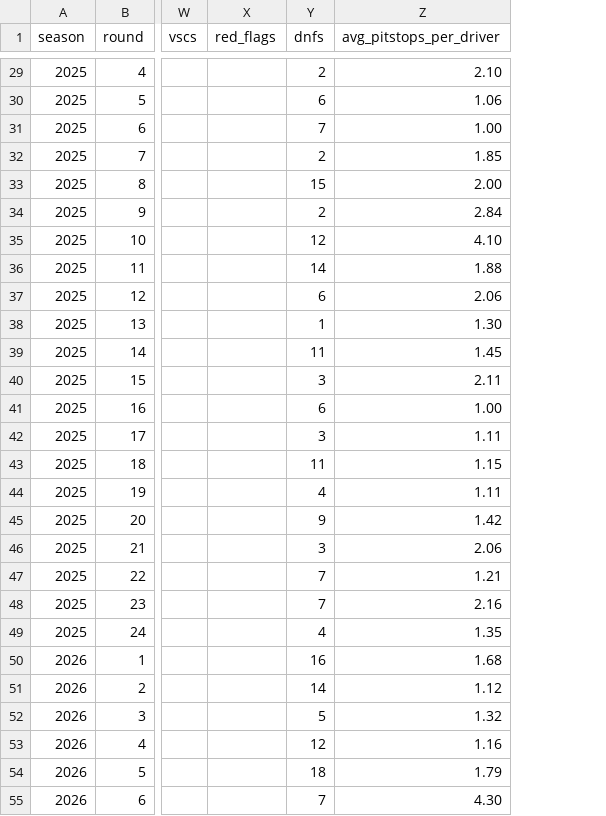
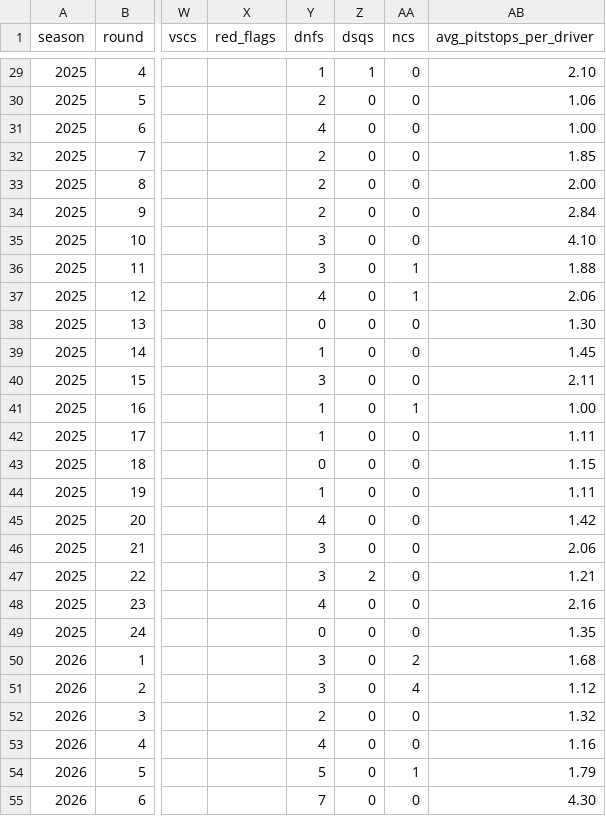
Before and after one commit to JulioSosaAng/f1-pilotos-streamlit, a CSV file: Data/f1_2024_2025_2026_filled.csv, drawn as a sheet; only a part is shown, gaps mark what is left out; the diff covers the shown part only; the diff names each change by its address in the sheet, - before the commit and + after, or states it on an @@ line.

```diff
--- a/Data/f1_2024_2025_2026_filled.csv
+++ b/Data/f1_2024_2025_2026_filled.csv
+column Z (dsqs), rows 29-55: 1 | 0 | 0 | 0 | 0 | 0 | 0 | 0 | 0 | 0 | 0 | 0 | 0 | 0 | 0 | 0 | 0 | 0 | 2 | 0 | 0 | 0 | 0 | 0 | 0 | 0 | 0
+column AA (ncs), rows 29-55: 0 | 0 | 0 | 0 | 0 | 0 | 0 | 1 | 1 | 0 | 0 | 0 | 1 | 0 | 0 | 0 | 0 | 0 | 0 | 0 | 0 | 2 | 4 | 0 | 0 | 1 | 0
-Y29 (dnfs): 2
+Y29 (dnfs): 1
-Y30 (dnfs): 6
+Y30 (dnfs): 2
-Y31 (dnfs): 7
+Y31 (dnfs): 4
-Y33 (dnfs): 15
+Y33 (dnfs): 2
-Y35 (dnfs): 12
+Y35 (dnfs): 3
-Y36 (dnfs): 14
+Y36 (dnfs): 3
-Y37 (dnfs): 6
+Y37 (dnfs): 4
-Y38 (dnfs): 1
+Y38 (dnfs): 0
-Y39 (dnfs): 11
+Y39 (dnfs): 1
-Y41 (dnfs): 6
+Y41 (dnfs): 1
-Y42 (dnfs): 3
+Y42 (dnfs): 1
-Y43 (dnfs): 11
+Y43 (dnfs): 0
-Y44 (dnfs): 4
+Y44 (dnfs): 1
-Y45 (dnfs): 9
+Y45 (dnfs): 4
-Y47 (dnfs): 7
+Y47 (dnfs): 3
-Y48 (dnfs): 7
+Y48 (dnfs): 4
-Y49 (dnfs): 4
+Y49 (dnfs): 0
-Y50 (dnfs): 16
+Y50 (dnfs): 3
-Y51 (dnfs): 14
+Y51 (dnfs): 3
-Y52 (dnfs): 5
+Y52 (dnfs): 2
-Y53 (dnfs): 12
+Y53 (dnfs): 4
-Y54 (dnfs): 18
+Y54 (dnfs): 5
```
Also changed, not shown: 34 edited cells elsewhere in this file.
